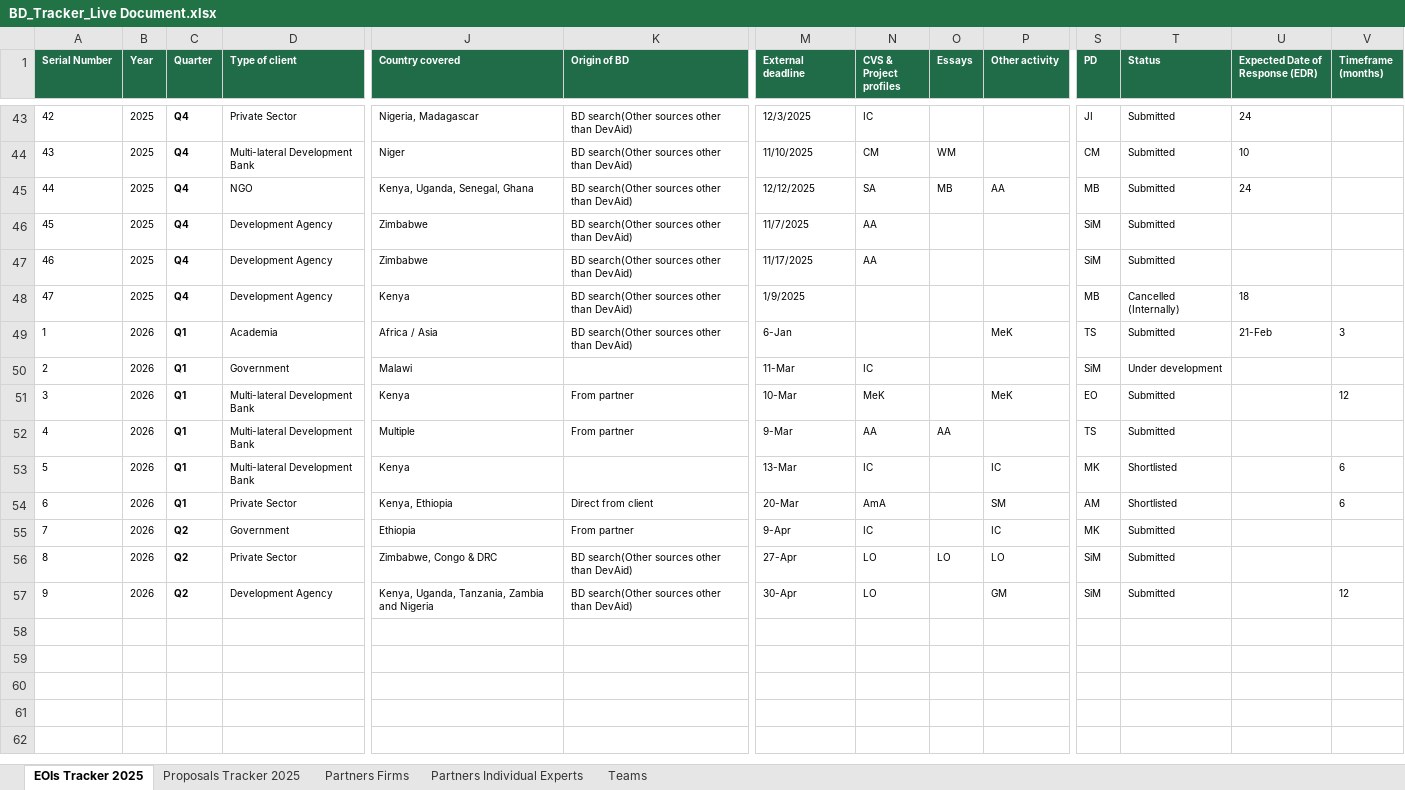
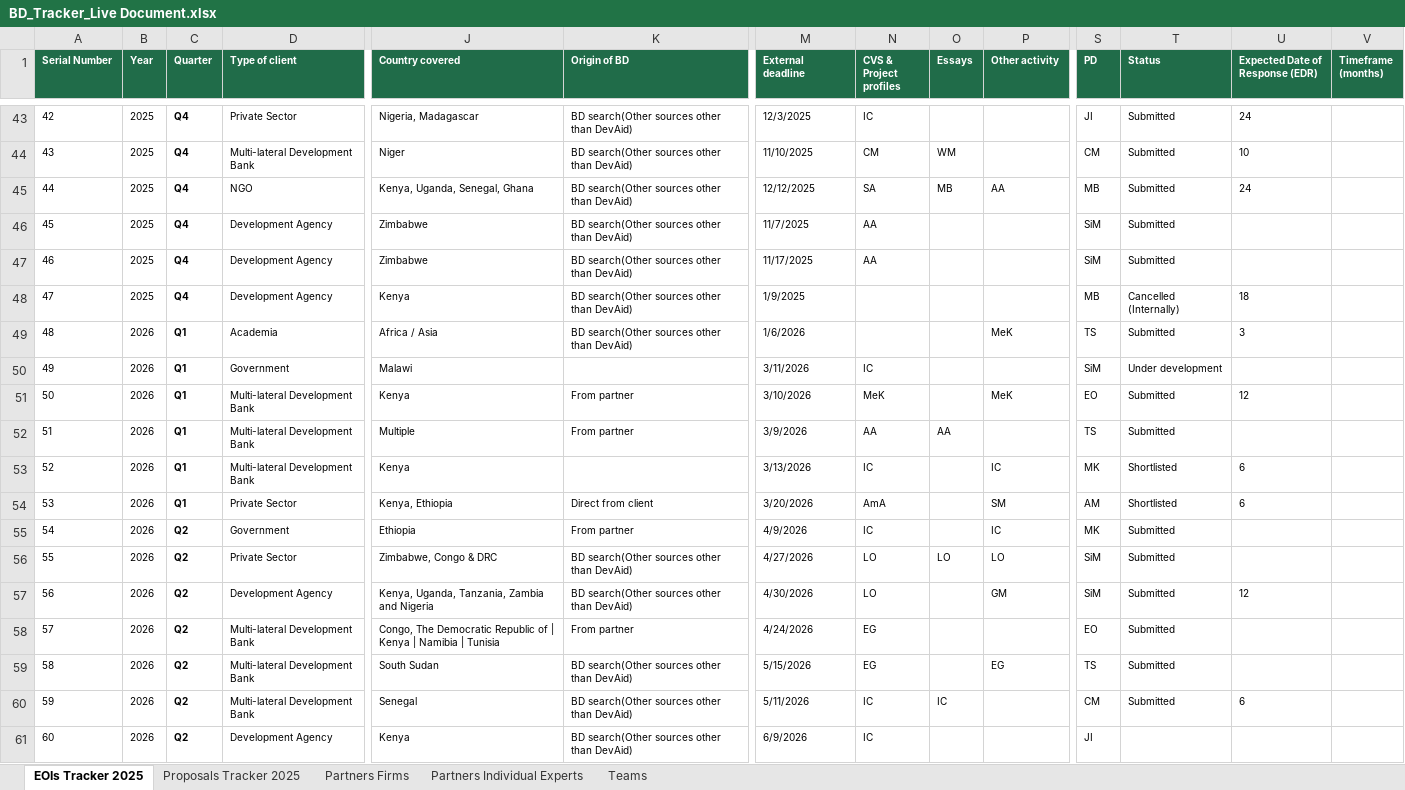
Before and after one commit to EED-Tech/BD, an Excel workbook: public/BD_Tracker_Live Document.xlsx, sheet EOIs Tracker 2025, drawn as a sheet; only a part is shown, gaps mark what is left out; values as stored, in another font and other column widths than the file's, no borders; rows hold the shown columns only; the diff names each change by its address in the sheet, - before the commit and + after, or states it on an @@ line.

Commit message:
Update BD Tracker Live Document

```diff
--- a/public/BD_Tracker_Live Document.xlsx (sheet EOIs Tracker 2025)
+++ b/public/BD_Tracker_Live Document.xlsx (sheet EOIs Tracker 2025)
@@ column A (Serial Number) renumbered between rows 49 and 57 @@
-M49 (External deadline): 6-Jan
+M49 (External deadline): 1/6/2026
-U49 (Expected Date of Response (EDR)): 21-Feb
+U49 (Expected Date of Response (EDR)): 3
-V49 (Timeframe (months)): 3
+V49 (Timeframe (months)): (empty)
-M50 (External deadline): 11-Mar
+M50 (External deadline): 3/11/2026
-M51 (External deadline): 10-Mar
+M51 (External deadline): 3/10/2026
-U51 (Expected Date of Response (EDR)): (empty)
+U51 (Expected Date of Response (EDR)): 12
-V51 (Timeframe (months)): 12
+V51 (Timeframe (months)): (empty)
-M52 (External deadline): 9-Mar
+M52 (External deadline): 3/9/2026
-M53 (External deadline): 13-Mar
+M53 (External deadline): 3/13/2026
-U53:U54 (Expected Date of Response (EDR)): (empty)
+U53:U54 (Expected Date of Response (EDR)): 6
-V53:V54 (Timeframe (months)): 6
+V53:V54 (Timeframe (months)): (empty)
-M54 (External deadline): 20-Mar
+M54 (External deadline): 3/20/2026
-M55 (External deadline): 9-Apr
+M55 (External deadline): 4/9/2026
-M56 (External deadline): 27-Apr
+M56 (External deadline): 4/27/2026
-M57 (External deadline): 30-Apr
+M57 (External deadline): 4/30/2026
-U57 (Expected Date of Response (EDR)): (empty)
+U57 (Expected Date of Response (EDR)): 12
-V57 (Timeframe (months)): 12
+V57 (Timeframe (months)): (empty)
+row 58: 57 | 2026 | Q2 | Multi-lateral Development Bank | Congo, The Democratic Republic of | Kenya | Namibia | Tunisia | From partner | 4/24/2026 | EG |  |  | EO | Submitted
+row 59: 58 | 2026 | Q2 | Multi-lateral Development Bank | South Sudan | BD search(Other sources other than DevAid) | 5/15/2026 | EG |  | EG | TS | Submitted
+row 60: 59 | 2026 | Q2 | Multi-lateral Development Bank | Senegal | BD search(Other sources other than DevAid) | 5/11/2026 | IC | IC |  | CM | Submitted | 6
+row 61: 60 | 2026 | Q2 | Development Agency | Kenya | BD search(Other sources other than DevAid) | 6/9/2026 | IC |  |  | JI
```
Also changed, not shown: sheet Proposals Tracker 2025, sheet Partners Firms, sheet Teams, formulas that keep their value.
